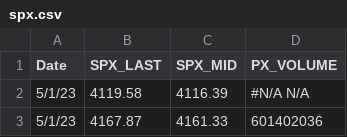
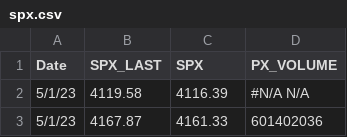
Before and after one commit to ashleyyyj88/orie5640_proj2, a CSV file: spx.csv, drawn as a sheet; only a part is shown.

```diff
--- a/spx.csv
+++ b/spx.csv
@@ -1,2 +1,2 @@
-Date,SPX_LAST,SPX_MID,PX_VOLUME
+Date,SPX_LAST,SPX,PX_VOLUME
 5/1/23,4119.58,4116.39,#N/A N/A
```
Also changed, not shown: HY.csv, IG.csv.
